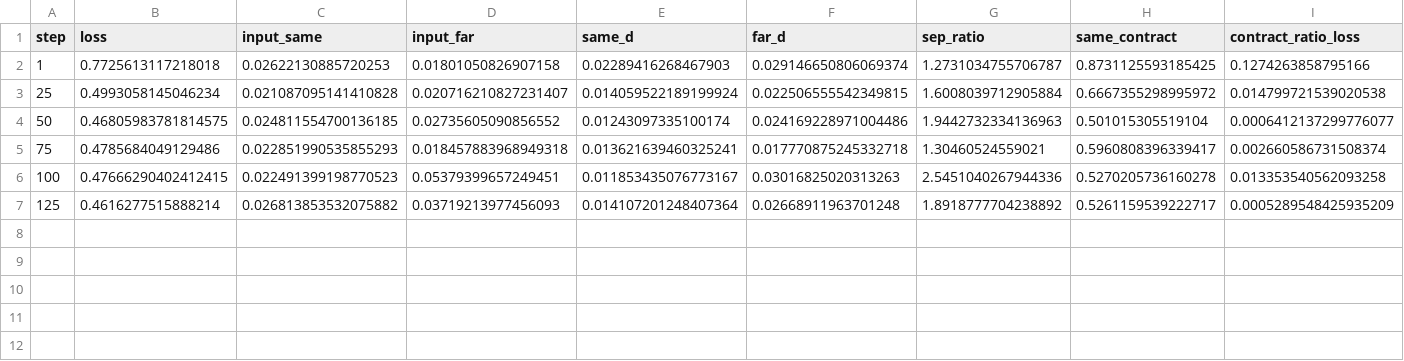
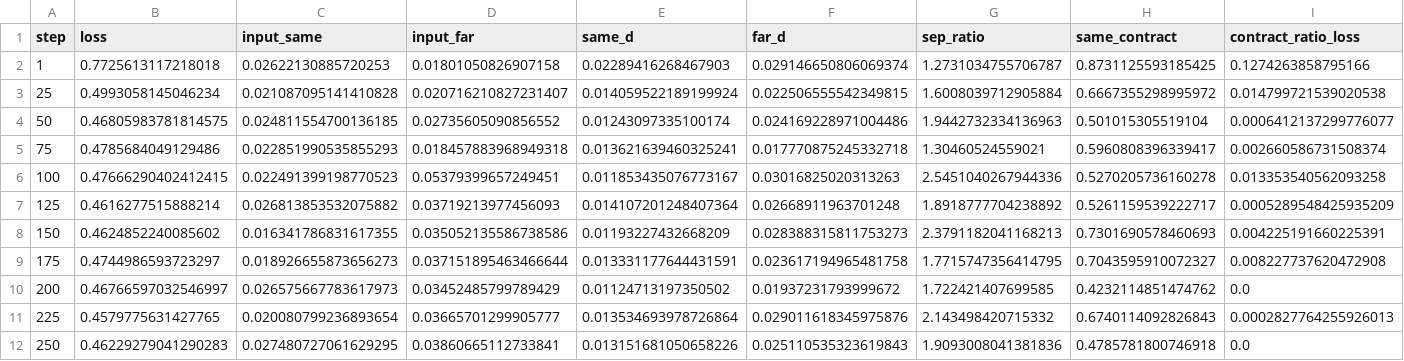
Before and after one commit to maxwelhelp/srcf-pregeometry-lab, a CSV file: results/srcf_v5_dna_metrics.csv, drawn as a sheet; only a part is shown; rows hold the shown columns only; the diff names each change by its address in the sheet, - before the commit and + after, or states it on an @@ line.

Commit message:
Add SRCF v5 DNA and hard anomaly benchmark results

```diff
--- a/results/srcf_v5_dna_metrics.csv
+++ b/results/srcf_v5_dna_metrics.csv
+row 8: 150 | 0.4624852240085602 | 0.016341786831617355 | 0.035052135586738586 | 0.01193227432668209 | 0.028388315811753273 | 2.3791182041168213 | 0.7301690578460693 | 0.004225191660225391
+row 9: 175 | 0.4744986593723297 | 0.018926655873656273 | 0.037151895463466644 | 0.013331177644431591 | 0.023617194965481758 | 1.7715747356414795 | 0.7043595910072327 | 0.008227737620472908
+row 10: 200 | 0.46766597032546997 | 0.026575667783617973 | 0.03452485799789429 | 0.01124713197350502 | 0.01937231793999672 | 1.722421407699585 | 0.4232114851474762 | 0.0
+row 11: 225 | 0.4579775631427765 | 0.020080799236893654 | 0.03665701299905777 | 0.013534693978726864 | 0.029011618345975876 | 2.143498420715332 | 0.6740114092826843 | 0.0002827764255926013
+row 12: 250 | 0.46229279041290283 | 0.027480727061629295 | 0.03860665112733841 | 0.013151681050658226 | 0.025110535323619843 | 1.9093008041381836 | 0.4785781800746918 | 0.0
```
Also changed, not shown: results/summary.csv.
